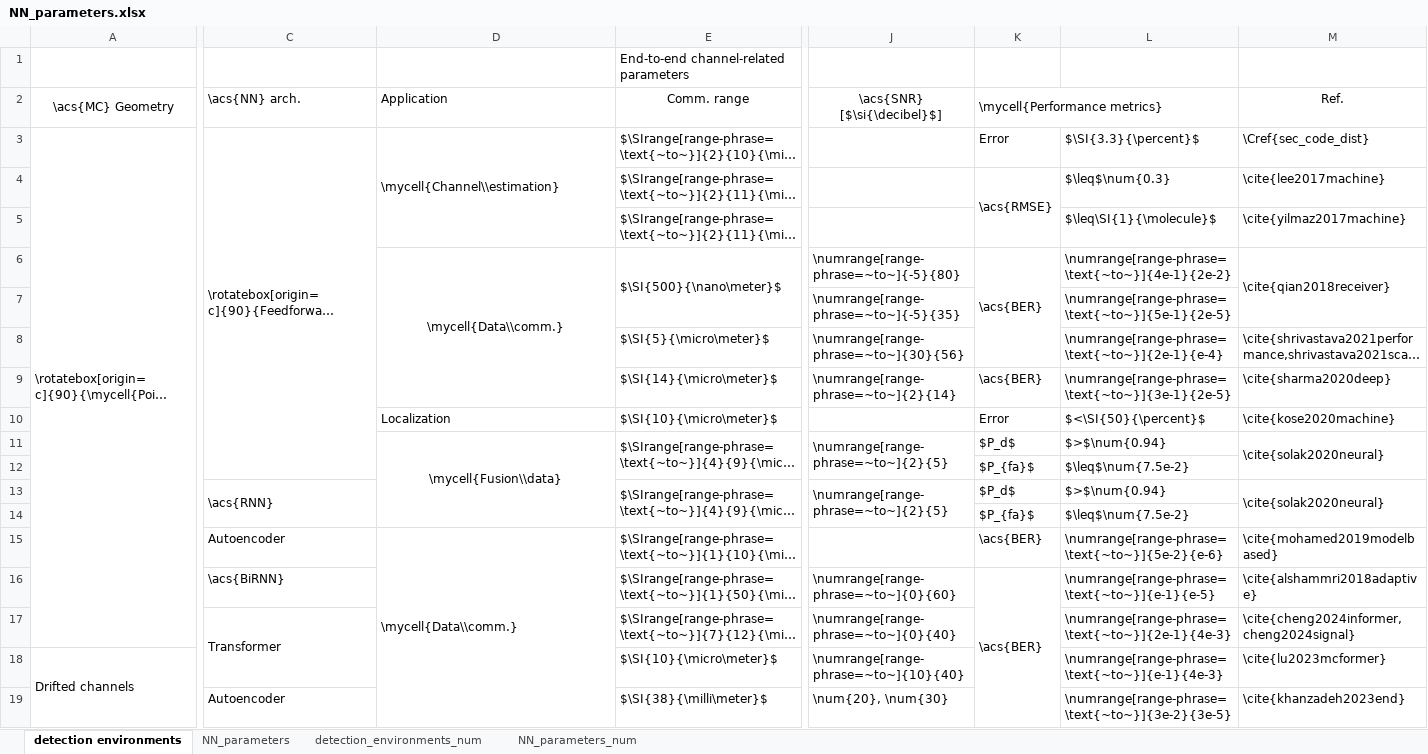
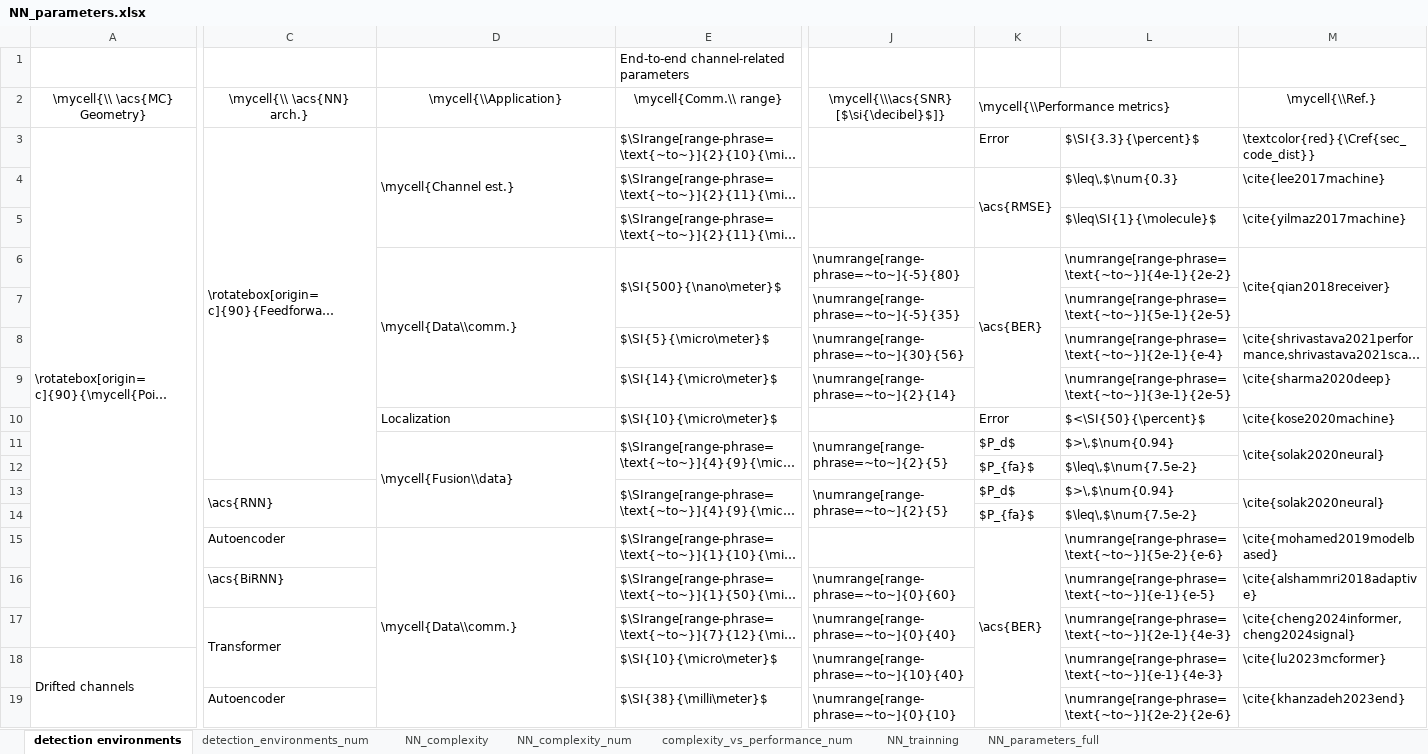
Before and after one commit to tkn-tub/NN_molecular_communications, an Excel workbook: Tables/NN_parameters.xlsx, sheet detection environments, drawn as a sheet; only a part is shown, gaps mark what is left out; long unchanged cells end in …; values as stored, in another font and other column widths than the file's, no borders; the diff covers the shown part only; the diff names each change by its address in the sheet, - before the commit and + after, or states it on an @@ line.

```diff
--- a/Tables/NN_parameters.xlsx (sheet detection environments)
+++ b/Tables/NN_parameters.xlsx (sheet detection environments)
-sheet tab: NN_parameters
+sheet tab: NN_complexity
-sheet tab: NN_parameters_num
+sheet tab: NN_complexity_num
+sheet tab: complexity_vs_performance_num
+sheet tab: NN_trainning
+sheet tab: NN_parameters_full
@@ sheet tab order changed: detection environments | detection_environments_num | NN_complexity | NN_complexity_num | complexity_vs_performance_num | NN_trainning | NN_parameters_full @@
-A2: \acs{MC} Geometry
+A2: \mycell{\\ \acs{MC} Geometry}
-C2: \acs{NN} arch.
+C2: \mycell{\\ \acs{NN} arch.}
-C2:D2 alignment: left
+C2:D2 alignment: center
-D2: Application
+D2: \mycell{\\Application}
-E2: Comm. range
+E2: \mycell{Comm.\\ range}
-J2: \acs{SNR} [$\si{\decibel}$]
+J2: \mycell{\\\acs{SNR} [$\si{\decibel}$]}
-K2: \mycell{Performance metrics}
+K2: \mycell{\\Performance metrics}
-M2: Ref.
+M2: \mycell{\\Ref.}
-D3: \mycell{Channel\\estimation}
+D3: \mycell{Channel est.}
-M3: \Cref{sec_code_dist}
+M3: \textcolor{red}{\Cref{sec_code_dist}}
-L4: $\leq$\num{0.3}
+L4: $\leq\,$\num{0.3}
-D6 alignment: center
+D6 alignment: left
-K6:K8 merged
+K6:K9 merged
-K9: \acs{BER}
+K9: (empty)
-D11 alignment: center
+D11 alignment: left
-L11: $>$\num{0.94}
+L11: $>\,$\num{0.94}
-L12: $\leq$\num{7.5e-2}
+L12: $\leq\,$\num{7.5e-2}
-L13: $>$\num{0.94}
+L13: $>\,$\num{0.94}
-L14: $\leq$\num{7.5e-2}
+L14: $\leq\,$\num{7.5e-2}
+K15:K19 merged
-K16: \acs{BER}
+K16: (empty)
-K16:K19 merged
-J19: \num{20}, \num{30}
+J19: \numrange[range-phrase=~to~]{0}{10}
-L19: \numrange[range-phrase=\text{~to~}]{3e-2}{3e-5}
+L19: \numrange[range-phrase=\text{~to~}]{2e-2}{2e-6}
```
Also changed, not shown: 26 edited cells, cell formats and merged cells elsewhere in this sheet, sheet NN_complexity_num, sheet NN_complexity, sheet detection_environments_num, Tables/NN_architecture_GPT_out.xlsx, Tables/NN_parameters_GPT_in.xlsx, 7 other files.
